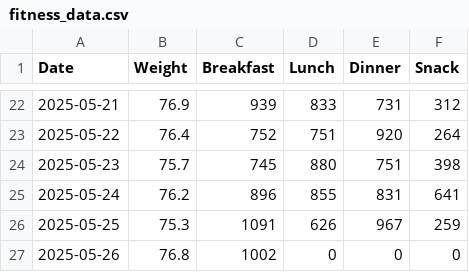
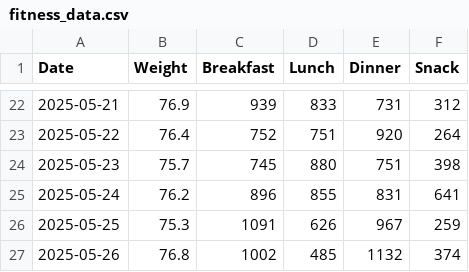
Before and after one commit to NicolasBerthiaume/FitnessTracker, a CSV file: fitness_data.csv, drawn as a sheet; only a part is shown, gaps mark what is left out.

```diff
--- a/fitness_data.csv
+++ b/fitness_data.csv
@@ -26,2 +26,2 @@ Date,Weight,Breakfast,Lunch,Dinner,Snack
 2025-05-25,75.3,1091,626,967,259
-2025-05-26,76.8,1002,0,0,0
+2025-05-26,76.8,1002,485,1132,374
```
Also changed, not shown: 2 other files.
